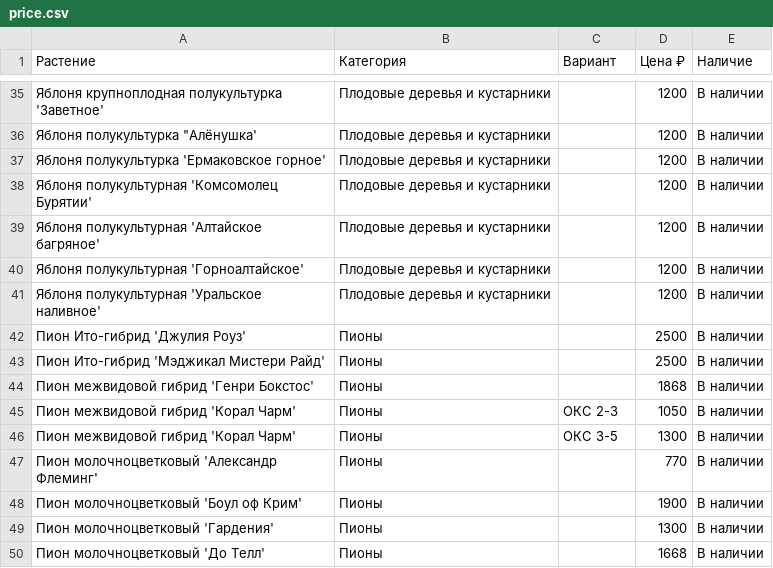
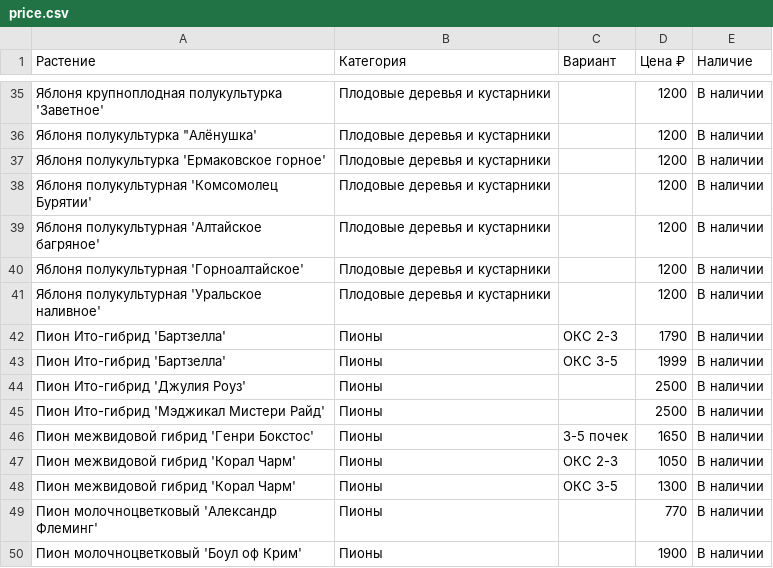
Before and after one commit to i-romanoff/chudni-sad, a CSV file: data/price.csv, drawn as a sheet; only a part is shown, gaps mark what is left out; the shorter side is filled out with more unchanged rows.

```diff
--- a/data/price.csv
+++ b/data/price.csv
@@ -41,5 +41,7 @@
 Яблоня полукультурная 'Уральское наливное';Плодовые деревья и кустарники;;1200;В наличии
+Пион Ито-гибрид 'Бартзелла';Пионы;ОКС 2-3;1790;В наличии
+Пион Ито-гибрид 'Бартзелла';Пионы;ОКС 3-5;1999;В наличии
 Пион Ито-гибрид 'Джулия Роуз';Пионы;;2500;В наличии
 Пион Ито-гибрид 'Мэджикал Мистери Райд';Пионы;;2500;В наличии
-Пион межвидовой гибрид 'Генри Бокстос';Пионы;;1868;В наличии
+Пион межвидовой гибрид 'Генри Бокстос';Пионы;3-5 почек;1650;В наличии
 Пион межвидовой гибрид 'Корал Чарм';Пионы;ОКС 2-3;1050;В наличии
```
Also changed, not shown: 1 other file.
